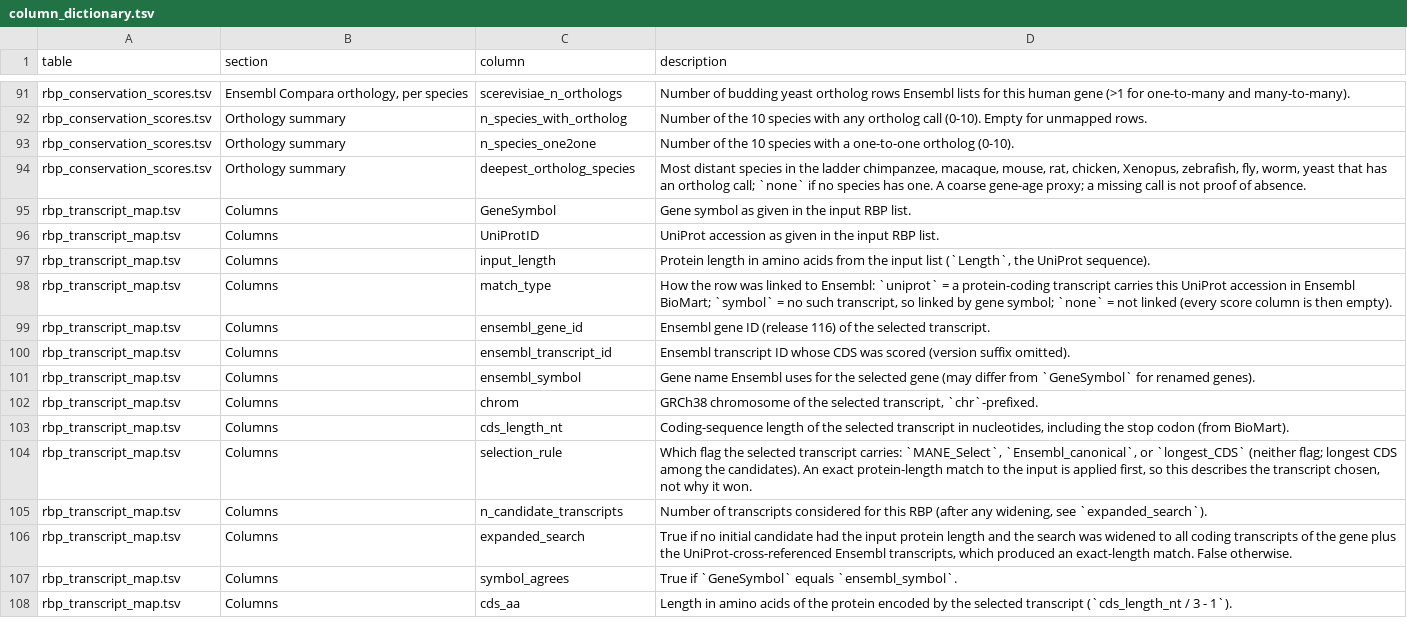
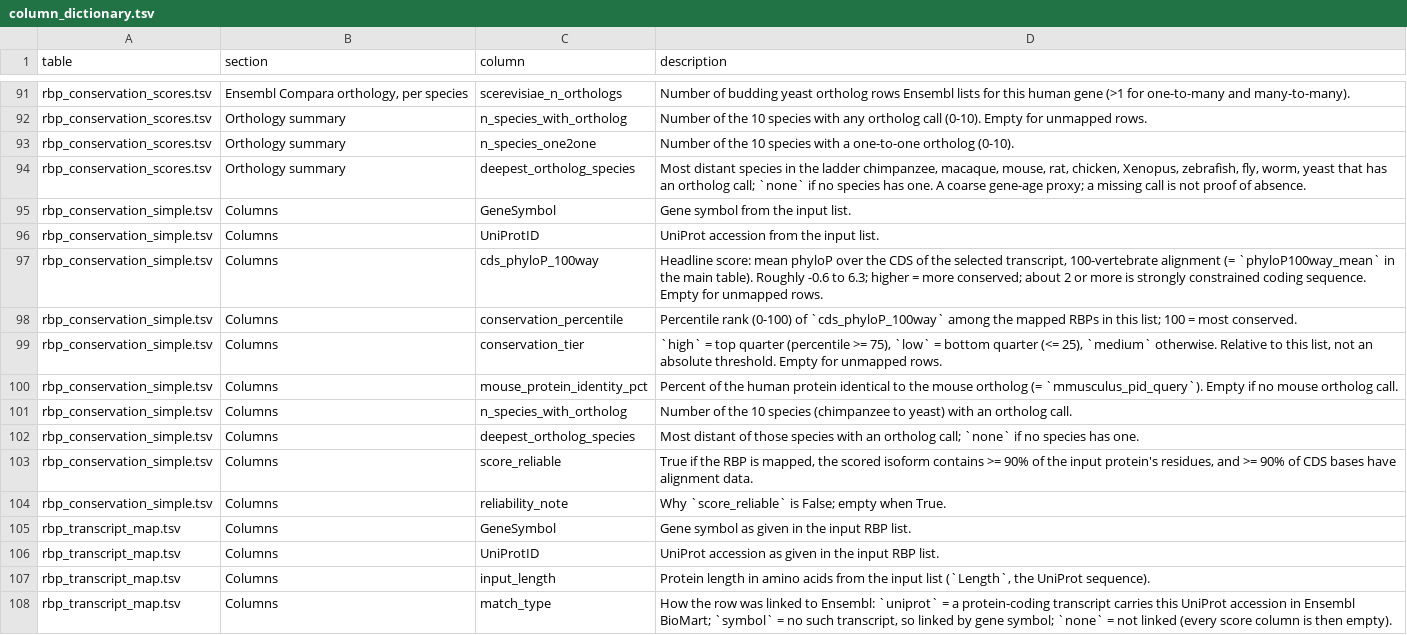
Before and after one commit to ddcohn/RBP_Isoforms_Variants, a TSV file: 13_evolutionary_conservation/results/tables/column_dictionary.tsv, drawn as a sheet; only a part is shown, gaps mark what is left out; the shorter side is filled out with more unchanged rows.

Commit message:
feat: add rbp_conservation_simple.tsv (one headline score, percentile and reliability flag per RBP)
Built by src/07_simple_table.py from the main table; documented in COLUMNS.md and the README quick start.

```diff
--- a/13_evolutionary_conservation/results/tables/column_dictionary.tsv
+++ b/13_evolutionary_conservation/results/tables/column_dictionary.tsv
@@ -94,2 +94,12 @@ rbp_conservation_scores.tsv	Orthology summary	n_species_one2one	Number of the 10
 rbp_conservation_scores.tsv	Orthology summary	deepest_ortholog_species	Most distant species in the ladder chimpanzee, macaque, mouse, rat, chicken, Xenopus, zebrafish, fly, worm, yeast that has an ortholog call; `none` if no species has one. A coarse gene-age proxy; a missing call is not proof of absence.
+rbp_conservation_simple.tsv	Columns	GeneSymbol	Gene symbol from the input list.
+rbp_conservation_simple.tsv	Columns	UniProtID	UniProt accession from the input list.
+rbp_conservation_simple.tsv	Columns	cds_phyloP_100way	Headline score: mean phyloP over the CDS of the selected transcript, 100-vertebrate alignment (= `phyloP100way_mean` in the main table). Roughly -0.6 to 6.3; higher = more conserved; about 2 or more is strongly constrained coding sequence. Empty for unmapped rows.
+rbp_conservation_simple.tsv	Columns	conservation_percentile	Percentile rank (0-100) of `cds_phyloP_100way` among the mapped RBPs in this list; 100 = most conserved.
+rbp_conservation_simple.tsv	Columns	conservation_tier	`high` = top quarter (percentile >= 75), `low` = bottom quarter (<= 25), `medium` otherwise. Relative to this list, not an absolute threshold. Empty for unmapped rows.
+rbp_conservation_simple.tsv	Columns	mouse_protein_identity_pct	Percent of the human protein identical to the mouse ortholog (= `mmusculus_pid_query`). Empty if no mouse ortholog call.
+rbp_conservation_simple.tsv	Columns	n_species_with_ortholog	Number of the 10 species (chimpanzee to yeast) with an ortholog call.
+rbp_conservation_simple.tsv	Columns	deepest_ortholog_species	Most distant of those species with an ortholog call; `none` if no species has one.
+rbp_conservation_simple.tsv	Columns	score_reliable	True if the RBP is mapped, the scored isoform contains >= 90% of the input protein's residues, and >= 90% of CDS bases have alignment data.
+rbp_conservation_simple.tsv	Columns	reliability_note	Why `score_reliable` is False; empty when True.
 rbp_transcript_map.tsv	Columns	GeneSymbol	Gene symbol as given in the input RBP list.
```
Also changed, not shown: 5 other files.
